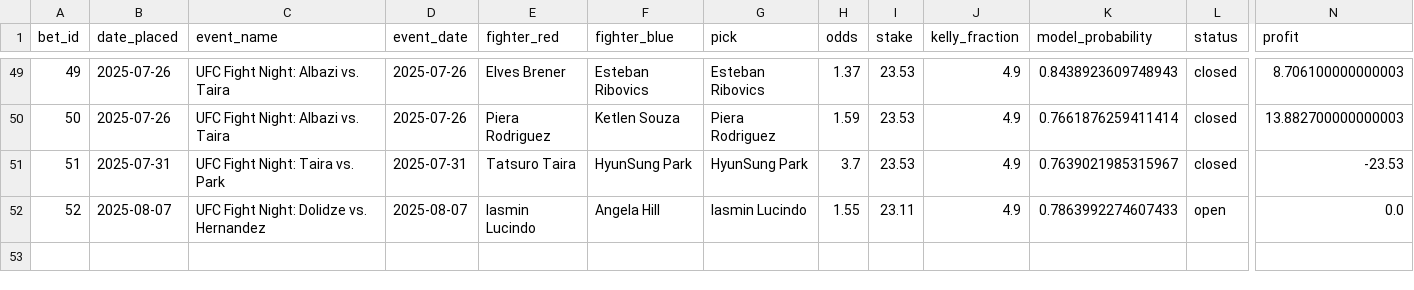
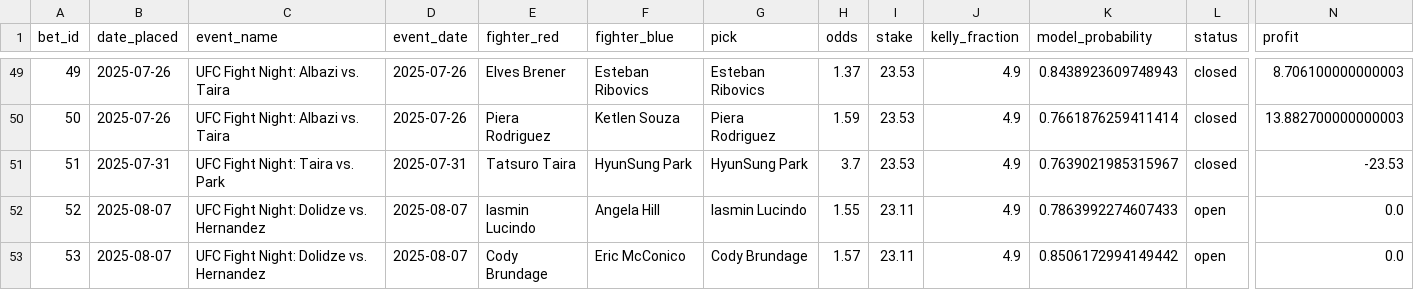
Before and after one commit to narvall018/ufc_predictor, a CSV file: bets/bets.csv, drawn as a sheet; only a part is shown, gaps mark what is left out; rows hold the shown columns only; the diff names each change by its address in the sheet, - before the commit and + after, or states it on an @@ line.

Commit message:
Add new bet #53: Cody Brundage @ 1.57

```diff
--- a/bets/bets.csv
+++ b/bets/bets.csv
+row 53: 53 | 2025-08-07 | UFC Fight Night: Dolidze vs. Hernandez | 2025-08-07 | Cody Brundage | Eric McConico | Cody Brundage | 1.57 | 23.11 | 4.9 | 0.8506172994149442 | open | 0.0
```
